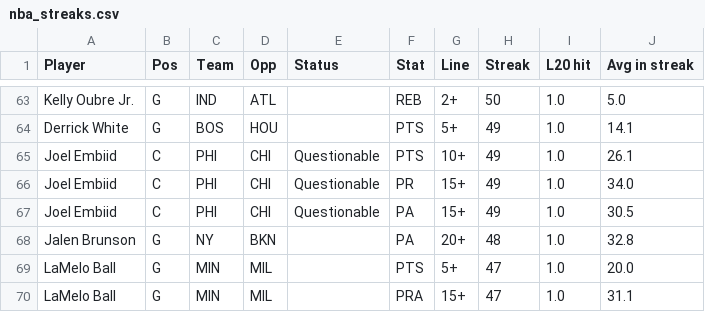
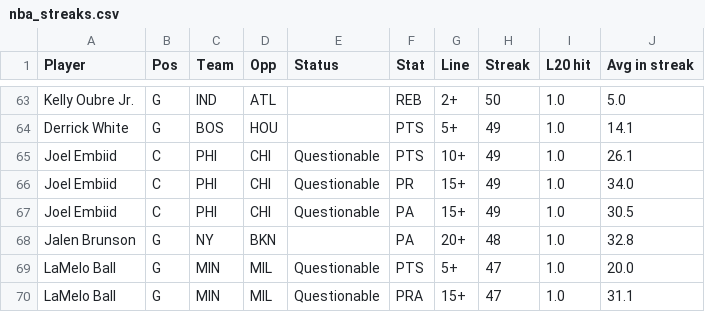
Before and after one commit to ECC370/stats, a CSV file: data/nba_streaks.csv, drawn as a sheet; only a part is shown, gaps mark what is left out; the diff covers the shown part only.

```diff
--- a/data/nba_streaks.csv
+++ b/data/nba_streaks.csv
@@ -68,3 +68,3 @@ Joel Embiid,C,PHI,CHI,Questionable,PA,15+,49,1.0,30.5
 Jalen Brunson,G,NY,BKN,,PA,20+,48,1.0,32.8
-LaMelo Ball,G,MIN,MIL,,PTS,5+,47,1.0,20.0
-LaMelo Ball,G,MIN,MIL,,PRA,15+,47,1.0,31.1
+LaMelo Ball,G,MIN,MIL,Questionable,PTS,5+,47,1.0,20.0
+LaMelo Ball,G,MIN,MIL,Questionable,PRA,15+,47,1.0,31.1
```
Also changed, not shown: 25 edited cells elsewhere in this file, data/nba_injuries.csv, data/nba_slate.csv, 7 other files.
